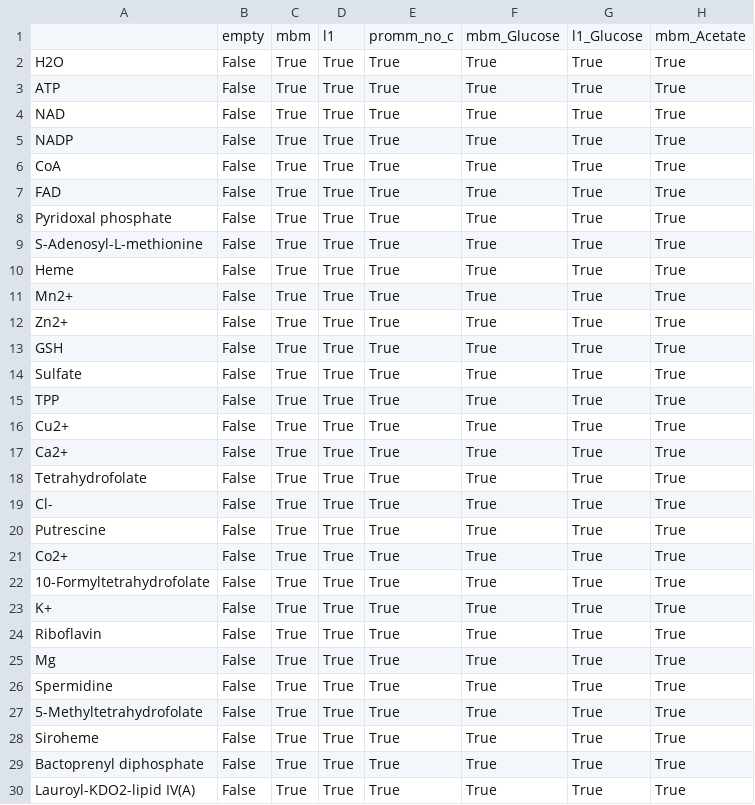
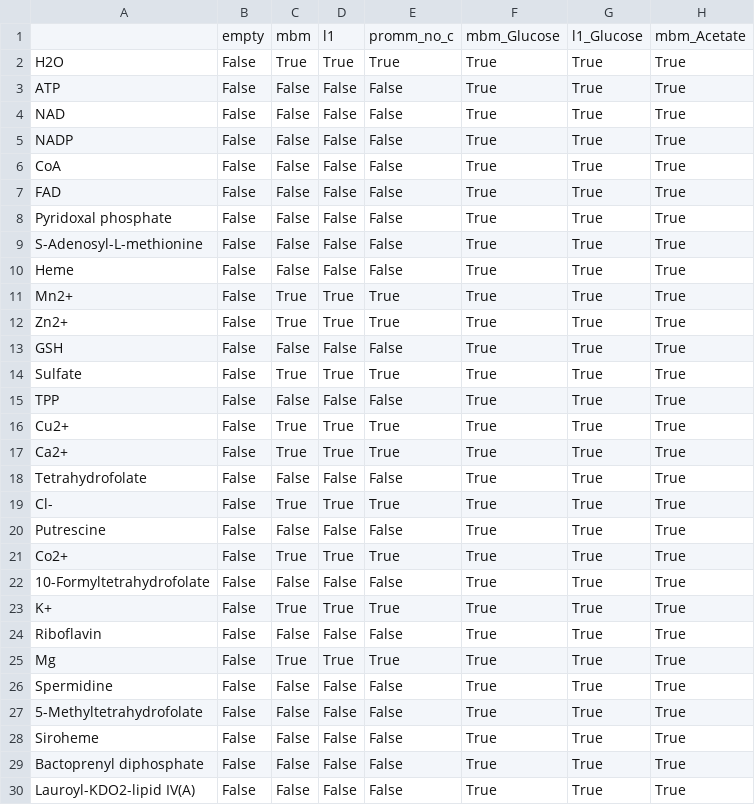
Before and after one commit to C-CoMP-STC/GEM-mit1002, a CSV file: scripts/results/iHS4156_biomass_producibility_all_sinks.csv, drawn as a sheet; only a part is shown; the diff covers the shown part only; the diff names each change by its address in the sheet, - before the commit and + after, or states it on an @@ line.

```diff
--- a/scripts/results/iHS4156_biomass_producibility_all_sinks.csv
+++ b/scripts/results/iHS4156_biomass_producibility_all_sinks.csv
-C3:C10: True
+C3:C10: False
-D3:D10: True
+D3:D10: False
-E3:E10: True
+E3:E10: False
-C13: True
+C13: False
-D13: True
+D13: False
-E13: True
+E13: False
-C15: True
+C15: False
-D15: True
+D15: False
-E15: True
+E15: False
-C18: True
+C18: False
-D18: True
+D18: False
-E18: True
+E18: False
-C20: True
+C20: False
-D20: True
+D20: False
-E20: True
+E20: False
-C22: True
+C22: False
-D22: True
+D22: False
-E22: True
+E22: False
-C24: True
+C24: False
-D24: True
+D24: False
-E24: True
+E24: False
-C26:C30: True
+C26:C30: False
-D26:D30: True
+D26:D30: False
-E26:E30: True
+E26:E30: False
```
Also changed, not shown: 93 edited cells elsewhere in this file, 1 other file.
